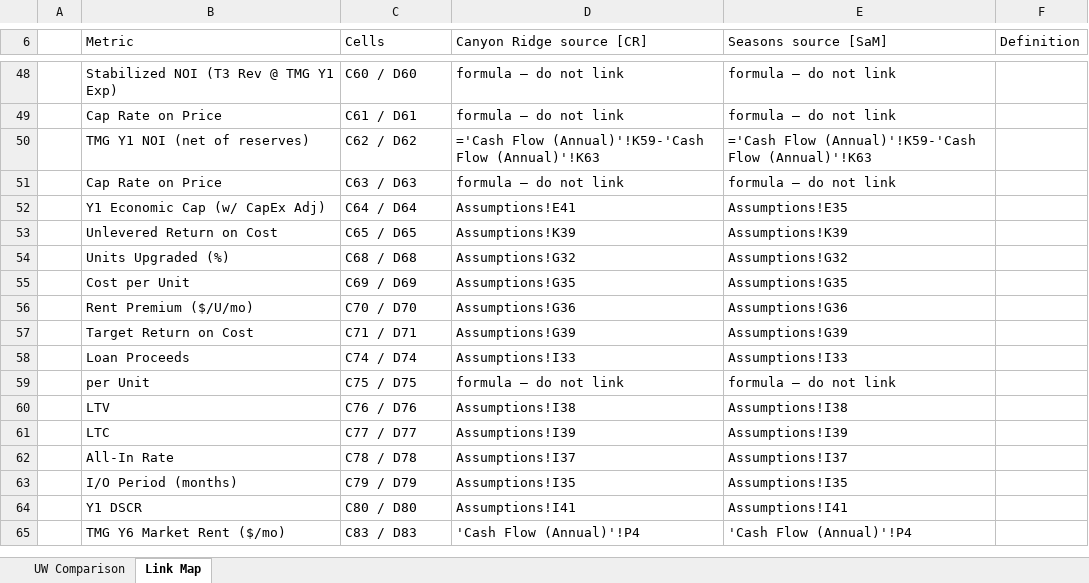
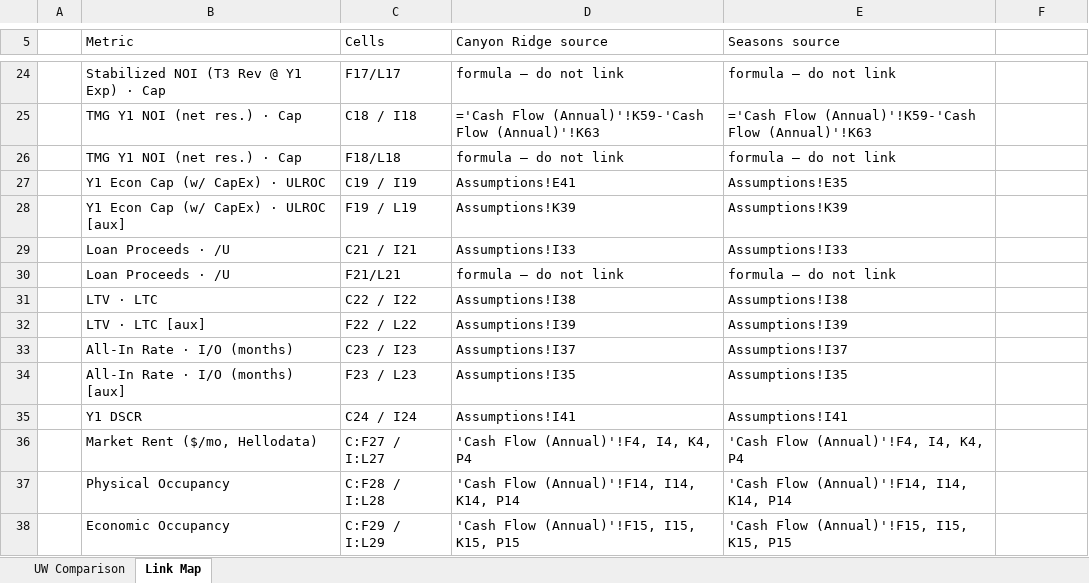
Before and after one commit to rich-f-ritter/Boise-Deals, an Excel workbook: comparison/TMG_UW_Comparison_v2.xlsx, sheet Link Map, drawn as a sheet; only a part is shown, gaps mark what is left out; values as stored, in another font and other column widths than the file's, no cell formats; formulas without a stored value are shown as written; removed rows and columns are numbered as before the commit, all else as after; the diff covers the shown part only; the diff names each change by its address in the sheet, - before the commit and + after, or states it on an @@ line.

```diff
--- a/comparison/TMG_UW_Comparison_v2.xlsx (sheet Link Map)
+++ b/comparison/TMG_UW_Comparison_v2.xlsx (sheet Link Map)
-D5: Canyon Ridge source [CR]
+D5: Canyon Ridge source
-E5: Seasons source [SaM]
+E5: Seasons source
-F5: Definition
+F5: (empty)
-B24 (Metric): Stabilized NOI (T3 Rev @ TMG Y1 Exp)
+B24 (Metric): Stabilized NOI (T3 Rev @ Y1 Exp) · Cap
-C24 (Cells): C60 / D60
+C24 (Cells): F17/L17
-row 49:  | Cap Rate on Price | C61 / D61 | formula — do not link | formula — do not link
-B25 (Metric): TMG Y1 NOI (net of reserves)
+B25 (Metric): TMG Y1 NOI (net res.) · Cap
-C25 (Cells): C62 / D62
+C25 (Cells): C18 / I18
-B26 (Metric): Cap Rate on Price
+B26 (Metric): TMG Y1 NOI (net res.) · Cap
-C26 (Cells): C63 / D63
+C26 (Cells): F18/L18
-B27 (Metric): Y1 Economic Cap (w/ CapEx Adj)
+B27 (Metric): Y1 Econ Cap (w/ CapEx) · ULROC
-C27 (Cells): C64 / D64
+C27 (Cells): C19 / I19
-B28 (Metric): Unlevered Return on Cost
+B28 (Metric): Y1 Econ Cap (w/ CapEx) · ULROC [aux]
-C28 (Cells): C65 / D65
+C28 (Cells): F19 / L19
-row 54:  | Units Upgraded (%) | C68 / D68 | Assumptions!G32 | Assumptions!G32
-row 55:  | Cost per Unit | C69 / D69 | Assumptions!G35 | Assumptions!G35
-row 56:  | Rent Premium ($/U/mo) | C70 / D70 | Assumptions!G36 | Assumptions!G36
-row 57:  | Target Return on Cost | C71 / D71 | Assumptions!G39 | Assumptions!G39
-B29 (Metric): Loan Proceeds
+B29 (Metric): Loan Proceeds · /U
-C29 (Cells): C74 / D74
+C29 (Cells): C21 / I21
-B30 (Metric): per Unit
+B30 (Metric): Loan Proceeds · /U
-C30 (Cells): C75 / D75
+C30 (Cells): F21/L21
-B31 (Metric): LTV
+B31 (Metric): LTV · LTC
-C31 (Cells): C76 / D76
+C31 (Cells): C22 / I22
-B32 (Metric): LTC
+B32 (Metric): LTV · LTC [aux]
-C32 (Cells): C77 / D77
+C32 (Cells): F22 / L22
-B33 (Metric): All-In Rate
+B33 (Metric): All-In Rate · I/O (months)
-C33 (Cells): C78 / D78
+C33 (Cells): C23 / I23
-B34 (Metric): I/O Period (months)
+B34 (Metric): All-In Rate · I/O (months) [aux]
-C34 (Cells): C79 / D79
+C34 (Cells): F23 / L23
-C35 (Cells): C80 / D80
+C35 (Cells): C24 / I24
-row 65:  | TMG Y6 Market Rent ($/mo) | C83 / D83 | 'Cash Flow (Annual)'!P4 | 'Cash Flow (Annual)'!P4
+row 36:  | Market Rent ($/mo, Hellodata) | C:F27 / I:L27 | 'Cash Flow (Annual)'!F4, I4, K4, P4 | 'Cash Flow (Annual)'!F4, I4, K4, P4
+row 37:  | Physical Occupancy | C:F28 / I:L28 | 'Cash Flow (Annual)'!F14, I14, K14, P14 | 'Cash Flow (Annual)'!F14, I14, K14, P14
+row 38:  | Economic Occupancy | C:F29 / I:L29 | 'Cash Flow (Annual)'!F15, I15, K15, P15 | 'Cash Flow (Annual)'!F15, I15, K15, P15
```
Also changed, not shown: 15 added rows, 35 removed rows and 49 edited cells elsewhere in this sheet, sheet UW Comparison, cell formats.
